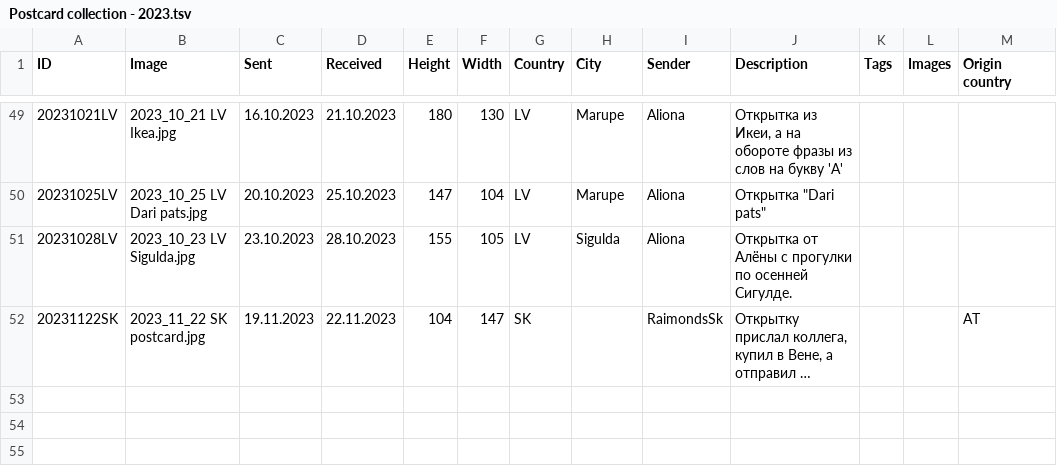
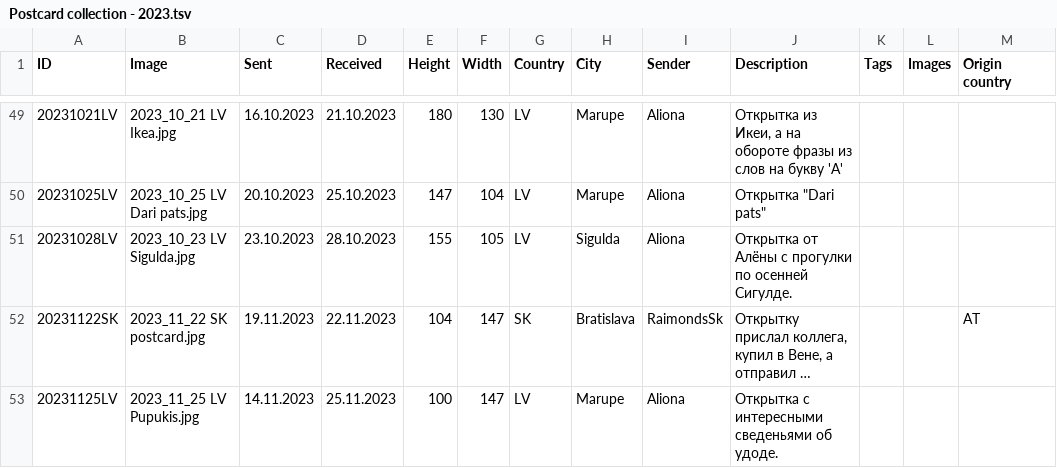
Before and after one commit to KarinaCher/collection, a TSV file: src/main/resources/Postcard collection - 2023.tsv, drawn as a sheet; only a part is shown, gaps mark what is left out; long unchanged cells end in …; the diff names each change by its address in the sheet, - before the commit and + after, or states it on an @@ line.

```diff
--- a/src/main/resources/Postcard collection - 2023.tsv
+++ b/src/main/resources/Postcard collection - 2023.tsv
-H52 (City): (empty)
+H52 (City): Bratislava
+row 53: 20231125LV | 2023_11_25 LV Pupukis.jpg | 14.11.2023 | 25.11.2023 | 100 | 147 | LV | Marupe | Aliona | Открытка с интересными сведеньями об удоде.
```
Also changed, not shown: 1 other file.
